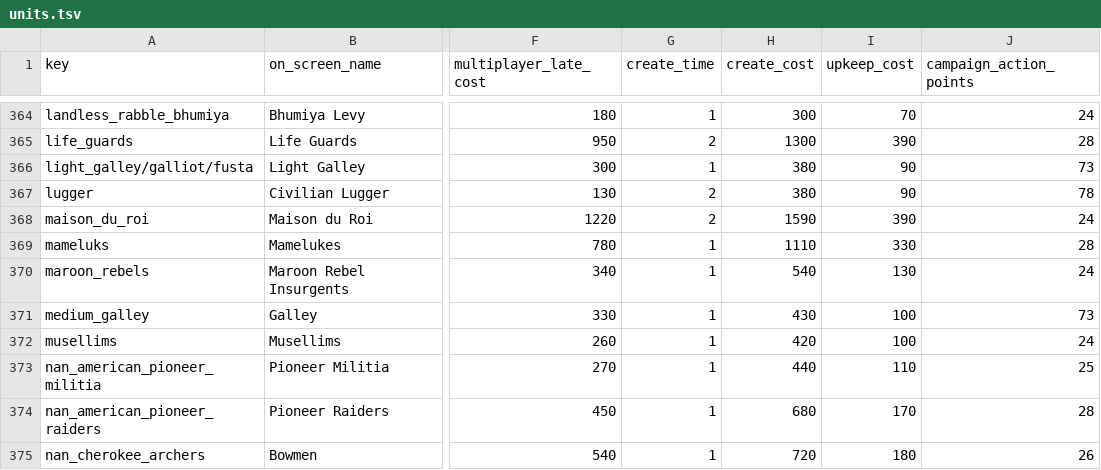
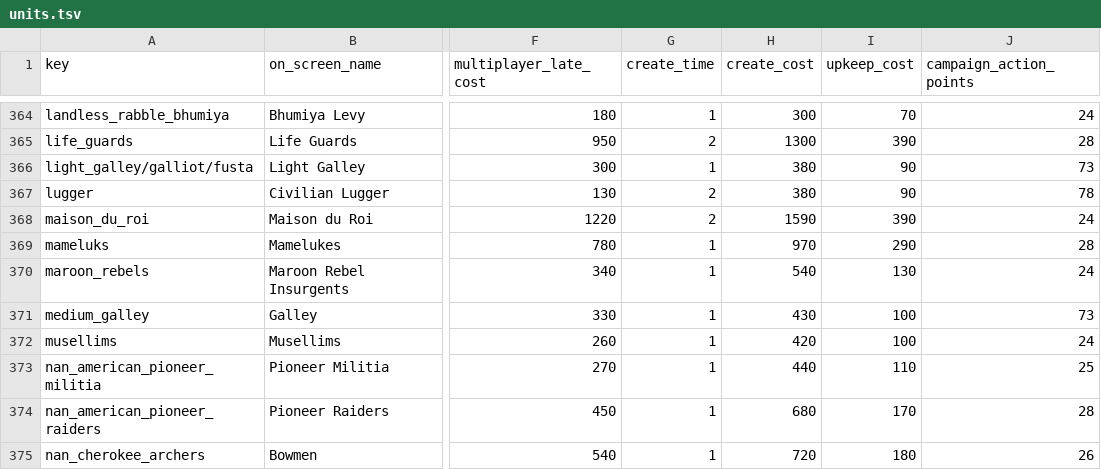
Before and after one commit to ilia-sharafutdinov/empire_vanilla_files, a TSV file: packs/main/db/units_tables/units.tsv, drawn as a sheet; only a part is shown, gaps mark what is left out; the diff names each change by its address in the sheet, - before the commit and + after, or states it on an @@ line.

Commit message:
Made Mamelukes cheaper

```diff
--- a/packs/main/db/units_tables/units.tsv
+++ b/packs/main/db/units_tables/units.tsv
-H369 (create_cost): 1110
+H369 (create_cost): 970
-I369 (upkeep_cost): 330
+I369 (upkeep_cost): 290
```
